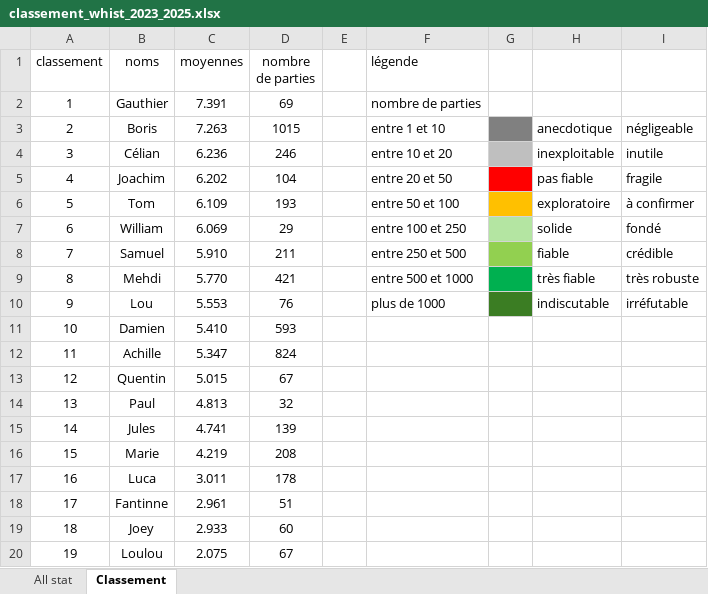
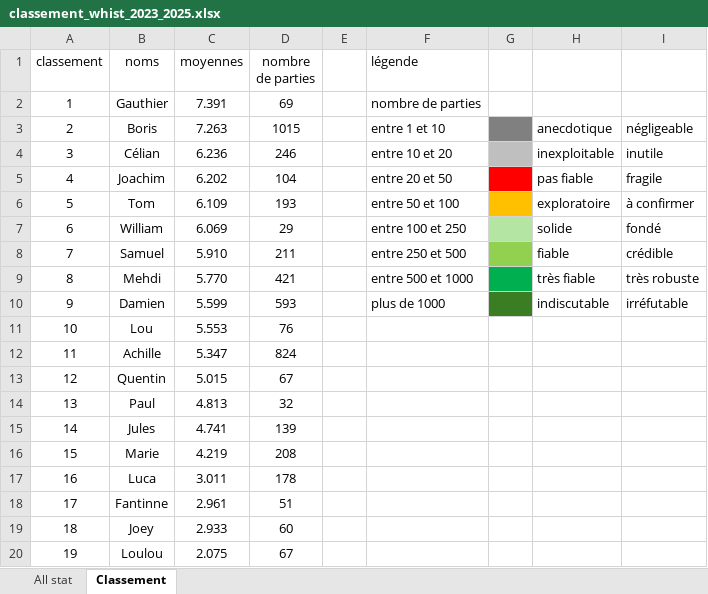
Before and after one commit to boris500/podium-quiz, an Excel workbook: classement_whist_2023_2025.xlsx, sheet Classement, drawn as a sheet; values as stored, in another font and other column widths than the file's, no borders; removed rows and columns are numbered as before the commit, all else as after; the diff names each change by its address in the sheet, - before the commit and + after, or states it on an @@ line.

```diff
--- a/classement_whist_2023_2025.xlsx (sheet Classement)
+++ b/classement_whist_2023_2025.xlsx (sheet Classement)
+row 10: 9 | Damien | 5.599 | 593 |  | plus de 1000 |  | indiscutable | irréfutable
@@ column A (classement) renumbered in row 11 @@
-F11 (légende): plus de 1000
+F11 (légende): (empty)
-G11 fill: #3B7D23
+G11 fill: none
-H11: indiscutable
+H11: (empty)
-I11: irréfutable
+I11: (empty)
-row 11: 10 | Damien | 5.410 | 593
```
Also changed, not shown: sheet All stat, formulas that keep their value.
